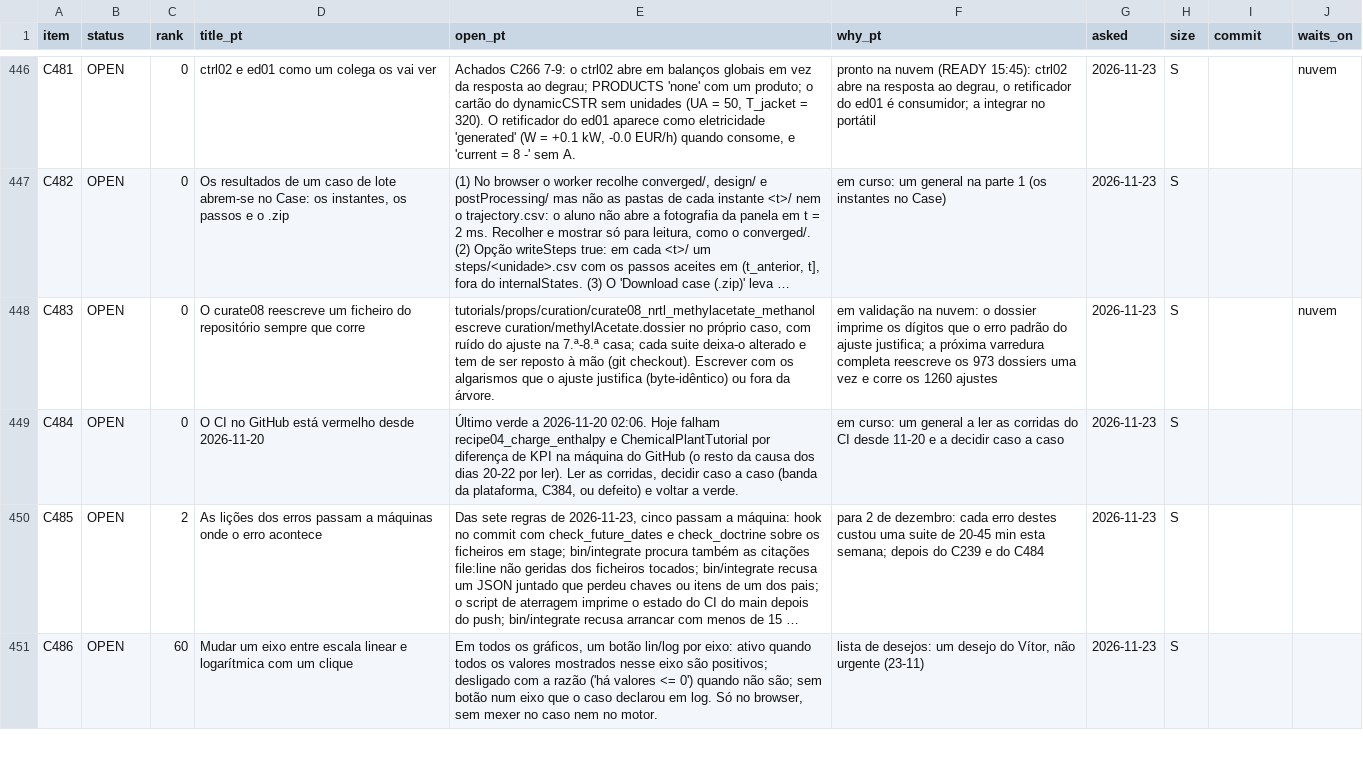
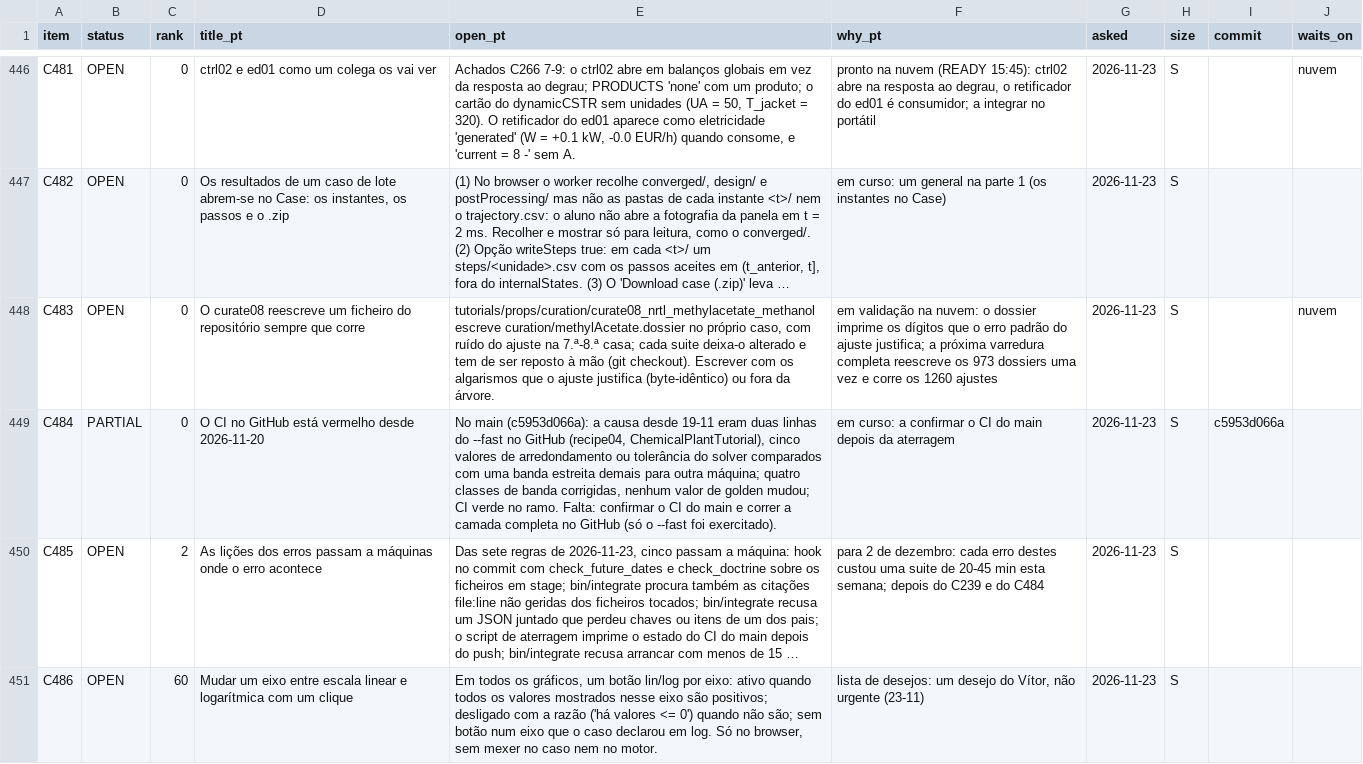
Before and after one commit to choupo-admin/choupo, a TSV file: BACKLOG.tsv, drawn as a sheet; only a part is shown, gaps mark what is left out; long unchanged cells end in …; the diff names each change by its address in the sheet, - before the commit and + after, or states it on an @@ line.

Commit message:
Backlog: C484 landed, main's CI to be confirmed
Signed-off-by: Vítor Geraldes <talentgroundlda@gmail.com>

```diff
--- a/BACKLOG.tsv
+++ b/BACKLOG.tsv
-B449 (status): OPEN
+B449 (status): PARTIAL
-E449 (open_pt): Último verde a 2026-11-20 02:06. Hoje falham recipe04_charge_enthalpy e ChemicalPlantTutorial por diferença de KPI na máquina do GitHub (o resto da causa dos dias 20-22 por ler). Ler as corridas, decidir caso a caso (banda da plataforma, C384, ou defeito) e voltar a verde.
+E449 (open_pt): No main (c5953d066a): a causa desde 19-11 eram duas linhas do --fast no GitHub (recipe04, ChemicalPlantTutorial), cinco valores de arredondamento ou tolerância do solver comparados com uma banda estreita demais para outra máquina; quatro classes de banda corrigidas, nenhum valor de golden mudou; CI verde no ramo. Falta: confirmar o CI do main e correr a camada completa no GitHub (só o --fast foi exercitado).
-F449 (why_pt): em curso: um general a ler as corridas do CI desde 11-20 e a decidir caso a caso
+F449 (why_pt): em curso: a confirmar o CI do main depois da aterragem
-I449 (commit): (empty)
+I449 (commit): c5953d066a
```
